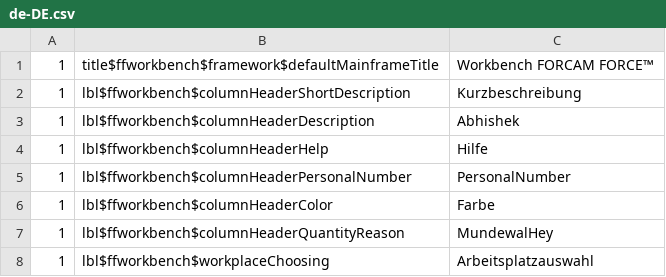
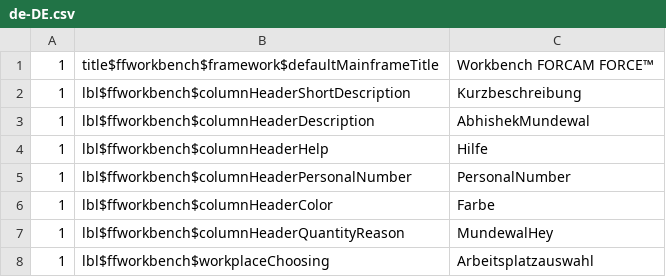
Before and after one commit to Codes-Lab/JGit-Test, a CSV file: literals/de-DE.csv, drawn as a sheet.

Commit message:
Literal edited

```diff
--- a/literals/de-DE.csv
+++ b/literals/de-DE.csv
@@ -2,3 +2,3 @@
 1;lbl$ffworkbench$columnHeaderShortDescription;Kurzbeschreibung
-1;lbl$ffworkbench$columnHeaderDescription;Abhishek
+1;lbl$ffworkbench$columnHeaderDescription;AbhishekMundewal
 1;lbl$ffworkbench$columnHeaderHelp;Hilfe
```
